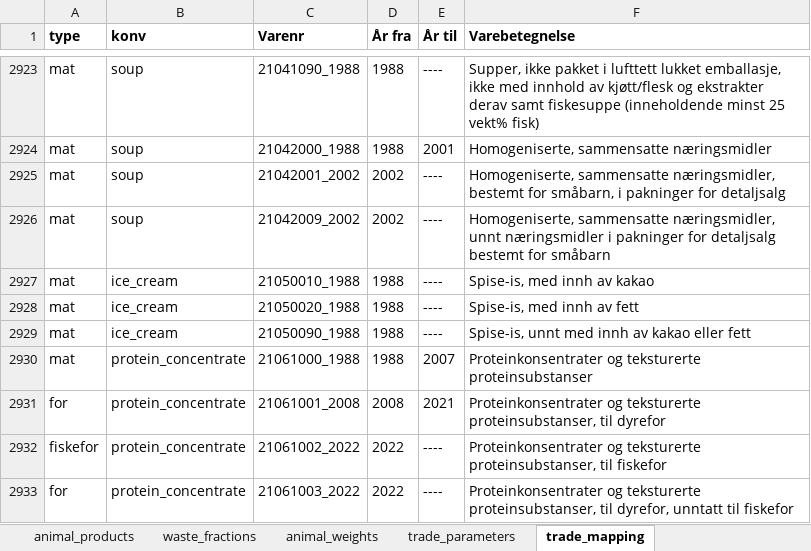
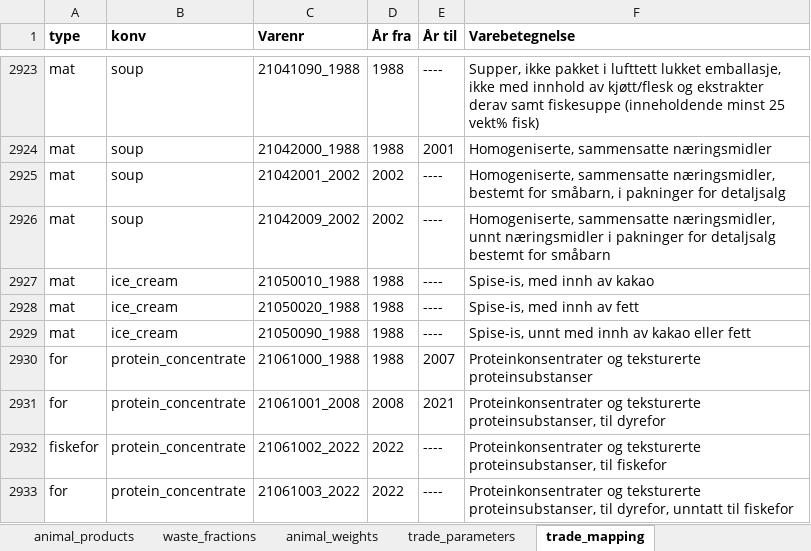
Before and after one commit to aroyne/NitrogenBudsjett, an Excel workbook: parameters/N_parameters.xlsx, sheet trade_mapping, drawn as a sheet; only a part is shown, gaps mark what is left out; values as stored, in another font and other column widths than the file's, no borders; the diff names each change by its address in the sheet, - before the commit and + after, or states it on an @@ line.

```diff
--- a/parameters/N_parameters.xlsx (sheet trade_mapping)
+++ b/parameters/N_parameters.xlsx (sheet trade_mapping)
-A2930 (type): mat
+A2930 (type): for
```
Also changed, not shown: sheet trade_parameters, sheet fill_uncertainties, 23 other files.
